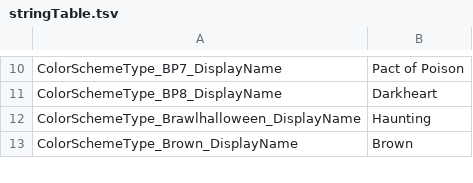
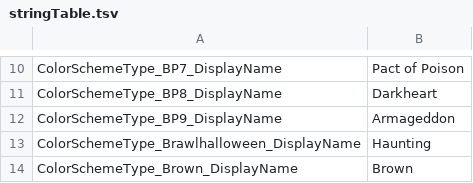
Before and after one commit to Talafhah1/ColourGuyElfOnline, a TSV file: stringTable.tsv, drawn as a sheet; only a part is shown, gaps mark what is left out.

Commit message:
bp9 string

```diff
--- a/stringTable.tsv
+++ b/stringTable.tsv
@@ -11,2 +11,3 @@ ColorSchemeType_BP7_DisplayName	Pact of Poison
 ColorSchemeType_BP8_DisplayName	Darkheart
+ColorSchemeType_BP9_DisplayName	Armageddon
 ColorSchemeType_Brawlhalloween_DisplayName	Haunting
```
